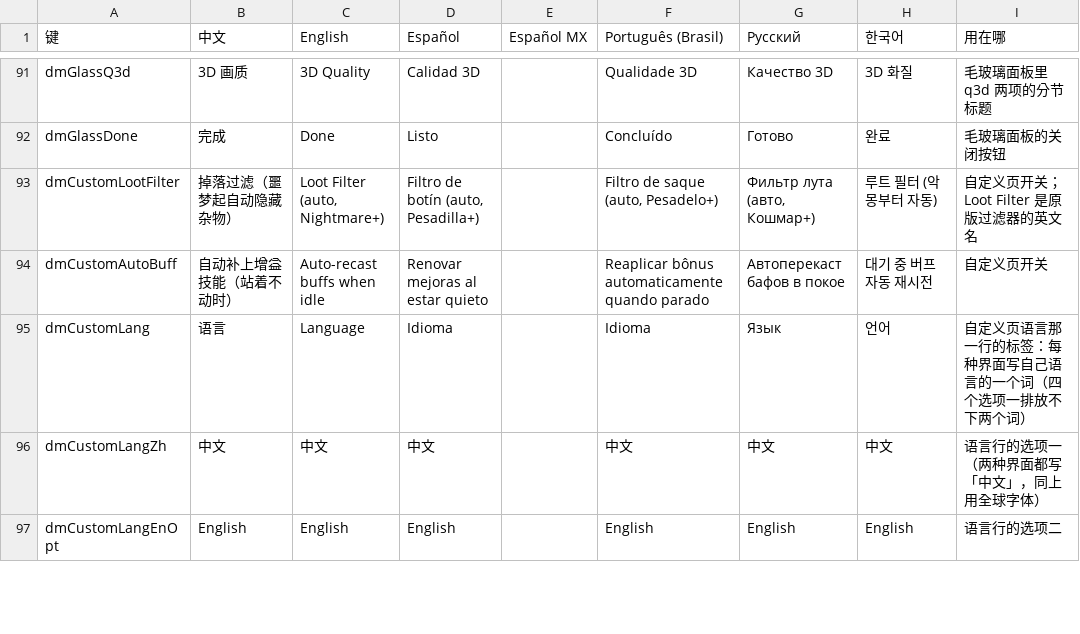
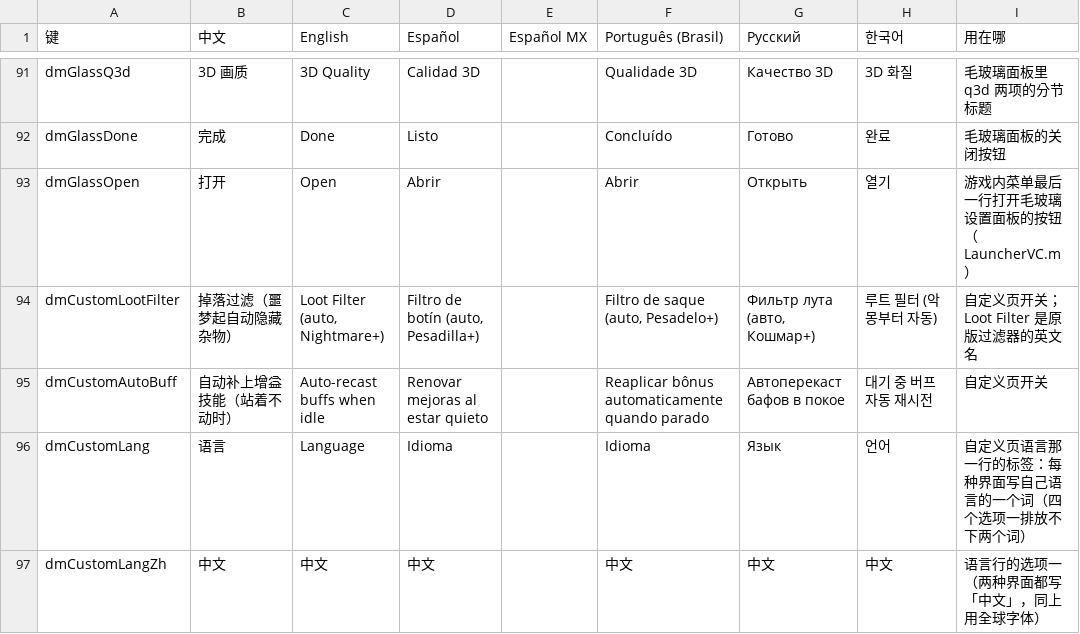
Before and after one commit to kashen-nn/tmp-d2r-build, a TSV file: dm/i18n/ui_text.tsv, drawn as a sheet; only a part is shown, gaps mark what is left out; the shorter side is filled out with more unchanged rows; the diff names each change by its address in the sheet, - before the commit and + after, or states it on an @@ line.

```diff
--- a/dm/i18n/ui_text.tsv
+++ b/dm/i18n/ui_text.tsv
+row 93: dmGlassOpen | 打开 | Open | Abrir |  | Abrir | Открыть | 열기 | 游戏内菜单最后一行打开毛玻璃设置面板的按钮（LauncherVC.m）
```
Also changed, not shown: 4 other files.
